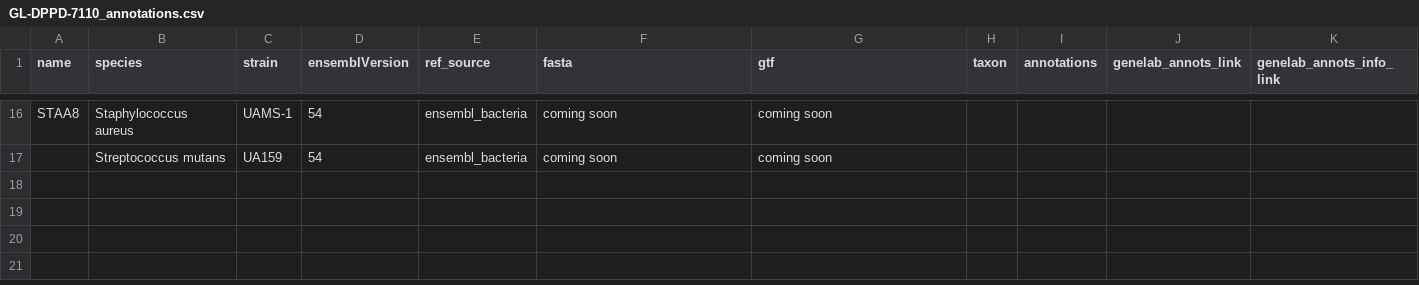
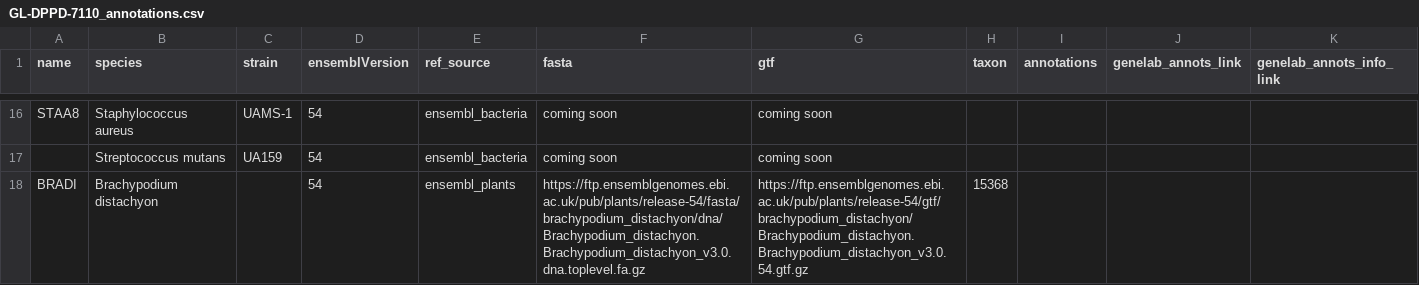
Before and after one commit to nasa/GeneLab_Data_Processing, a CSV file: GeneLab_Reference_Annotations/Pipeline_GL-DPPD-7110_Versions/GL-DPPD-7110/GL-DPPD-7110_annotations.csv, drawn as a sheet; only a part is shown, gaps mark what is left out; the diff names each change by its address in the sheet, - before the commit and + after, or states it on an @@ line.

Commit message:
Adding Brachypodium distachyon to the table

```diff
--- a/GeneLab_Reference_Annotations/Pipeline_GL-DPPD-7110_Versions/GL-DPPD-7110/GL-DPPD-7110_annotations.csv
+++ b/GeneLab_Reference_Annotations/Pipeline_GL-DPPD-7110_Versions/GL-DPPD-7110/GL-DPPD-7110_annotations.csv
+row 18: BRADI | Brachypodium distachyon |  | 54 | ensembl_plants | https://ftp.ensemblgenomes.ebi.ac.uk/pub/plants/release-54/fasta/brachypodium_distachyon/dna/Brachypodium_distachyon.Brachypodium_distachyon_v3.0.dna.toplevel.fa.gz | https://ftp.ensemblgenomes.ebi.ac.uk/pub/plants/release-54/gtf/brachypodium_distachyon/Brachypodium_distachyon.Brachypodium_distachyon_v3.0.54.gtf.gz | 15368
```
